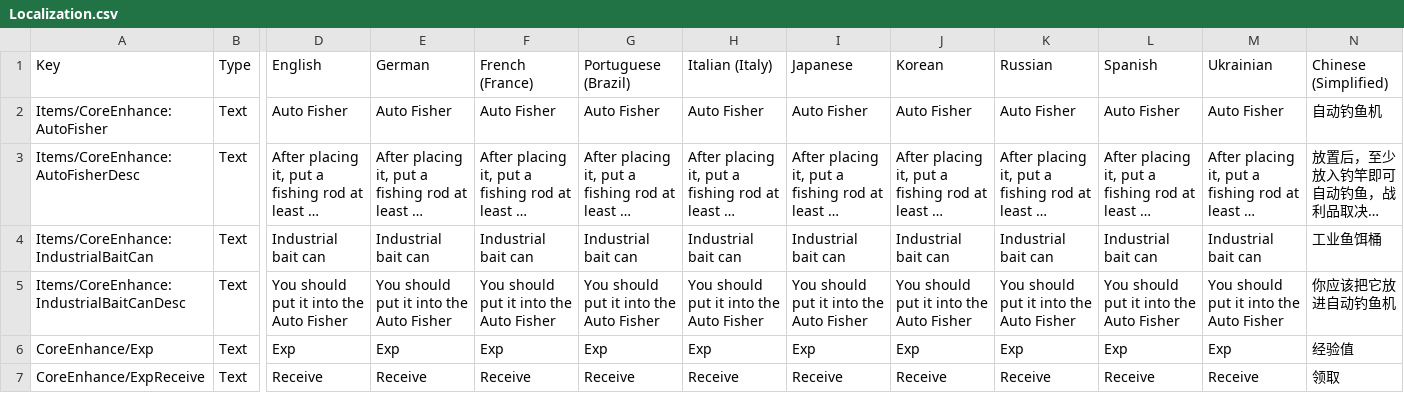
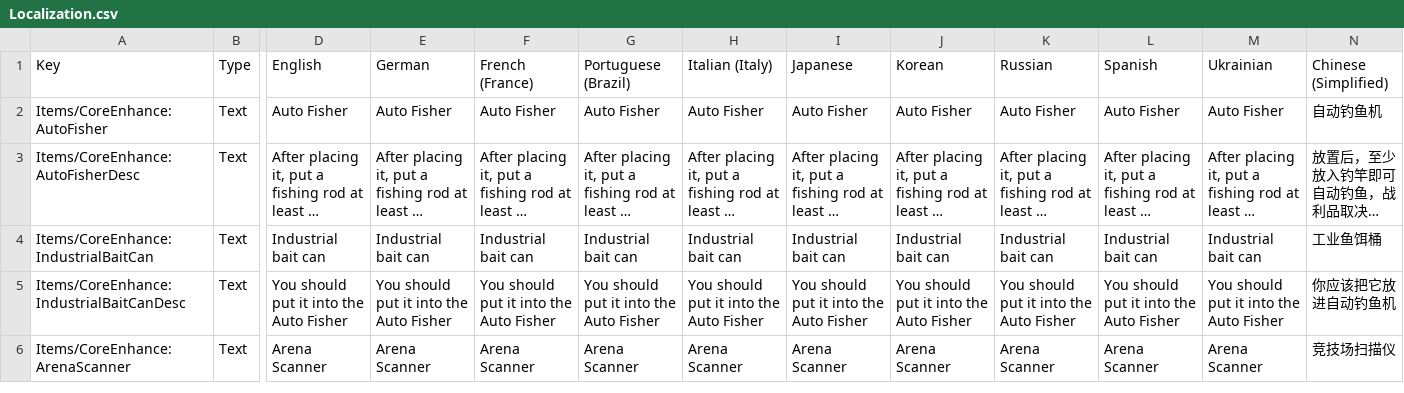
Before and after one commit to ReishyouSose/ModSDK, a CSV file: Assets/CoreEnhance/Localization/Localization.csv, drawn as a sheet; only a part is shown, gaps mark what is left out; long unchanged cells end in …; removed rows and columns are numbered as before the commit, all else as after; rows hold the shown columns only; the diff covers the shown part only; the diff names each change by its address in the sheet, - before the commit and + after, or states it on an @@ line.

```diff
--- a/Assets/CoreEnhance/Localization/Localization.csv
+++ b/Assets/CoreEnhance/Localization/Localization.csv
-row 6: CoreEnhance/Exp | Text | Exp | Exp | Exp | Exp | Exp | Exp | Exp | Exp | Exp | Exp | 经验值
-row 7: CoreEnhance/ExpReceive | Text | Receive | Receive | Receive | Receive | Receive | Receive | Receive | Receive | Receive | Receive | 领取
+row 6: Items/CoreEnhance:ArenaScanner | Text | Arena Scanner | Arena Scanner | Arena Scanner | Arena Scanner | Arena Scanner | Arena Scanner | Arena Scanner | Arena Scanner | Arena Scanner | Arena Scanner | 竞技场扫描仪
```
Also changed, not shown: 3 added rows elsewhere in this file, 8 other files.
